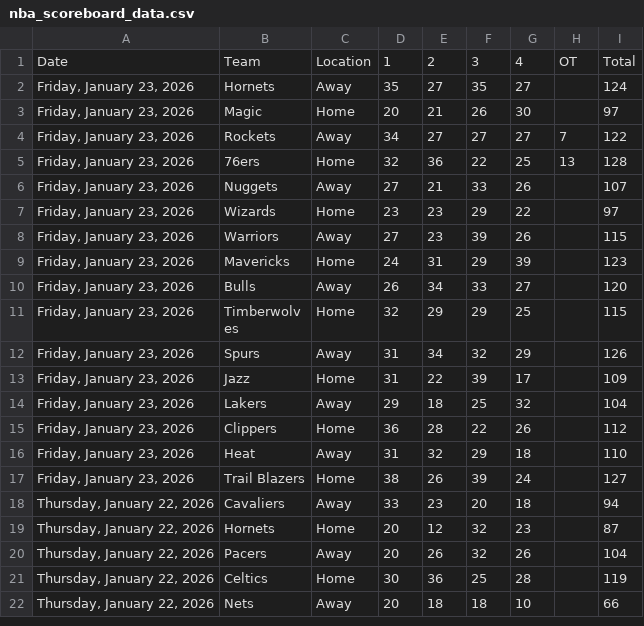
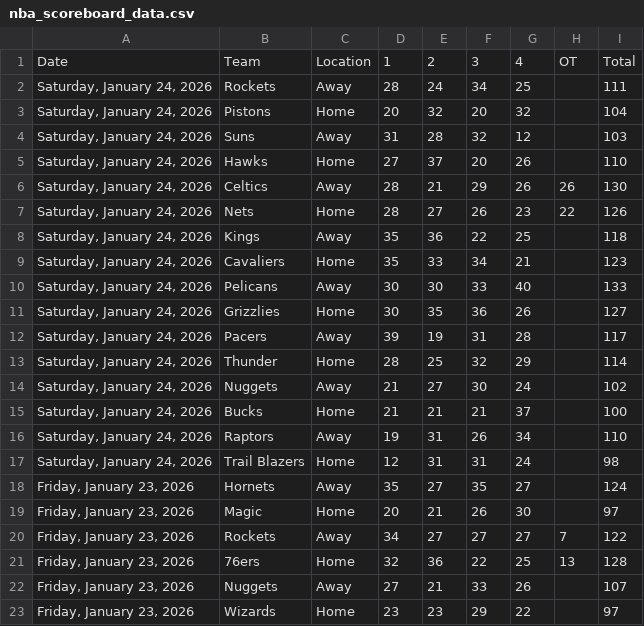
Before and after one commit to Daniel-CM327/NBA-Scoreboard, a CSV file: nba_scoreboard_data.csv, drawn as a sheet; only a part is shown; the shorter side is filled out with more unchanged rows; the diff names each change by its address in the sheet, - before the commit and + after, or states it on an @@ line.

```diff
--- a/nba_scoreboard_data.csv
+++ b/nba_scoreboard_data.csv
+row 2: Saturday, January 24, 2026 | Rockets | Away | 28 | 24 | 34 | 25 |  | 111
+row 3: Saturday, January 24, 2026 | Pistons | Home | 20 | 32 | 20 | 32 |  | 104
+row 4: Saturday, January 24, 2026 | Suns | Away | 31 | 28 | 32 | 12 |  | 103
+row 5: Saturday, January 24, 2026 | Hawks | Home | 27 | 37 | 20 | 26 |  | 110
+row 6: Saturday, January 24, 2026 | Celtics | Away | 28 | 21 | 29 | 26 | 26 | 130
+row 7: Saturday, January 24, 2026 | Nets | Home | 28 | 27 | 26 | 23 | 22 | 126
+row 8: Saturday, January 24, 2026 | Kings | Away | 35 | 36 | 22 | 25 |  | 118
+row 9: Saturday, January 24, 2026 | Cavaliers | Home | 35 | 33 | 34 | 21 |  | 123
+row 10: Saturday, January 24, 2026 | Pelicans | Away | 30 | 30 | 33 | 40 |  | 133
+row 11: Saturday, January 24, 2026 | Grizzlies | Home | 30 | 35 | 36 | 26 |  | 127
+row 12: Saturday, January 24, 2026 | Pacers | Away | 39 | 19 | 31 | 28 |  | 117
+row 13: Saturday, January 24, 2026 | Thunder | Home | 28 | 25 | 32 | 29 |  | 114
+row 14: Saturday, January 24, 2026 | Nuggets | Away | 21 | 27 | 30 | 24 |  | 102
+row 15: Saturday, January 24, 2026 | Bucks | Home | 21 | 21 | 21 | 37 |  | 100
+row 16: Saturday, January 24, 2026 | Raptors | Away | 19 | 31 | 26 | 34 |  | 110
+row 17: Saturday, January 24, 2026 | Trail Blazers | Home | 12 | 31 | 31 | 24 |  | 98
```
